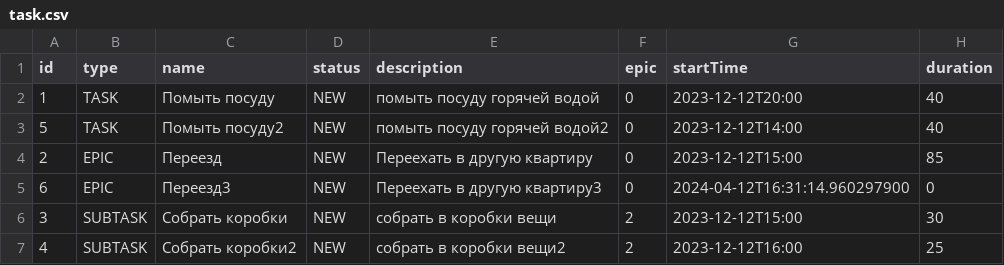
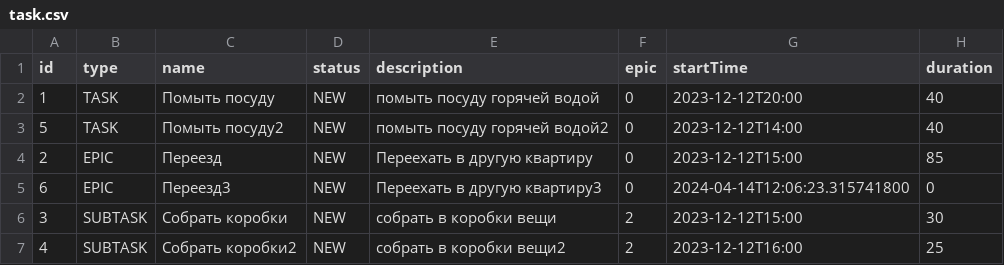
Before and after one commit to AntonBelugin/java-kanban, a CSV file: resources/task.csv, drawn as a sheet.

```diff
--- a/resources/task.csv
+++ b/resources/task.csv
@@ -4,3 +4,3 @@ id,type,name,status,description,epic, startTime, duration
 2,EPIC,Переезд,NEW,Переехать в другую квартиру,0,2023-12-12T15:00,85,
-6,EPIC,Переезд3,NEW,Переехать в другую квартиру3,0,2024-04-12T16:31:14.960297900,0,
+6,EPIC,Переезд3,NEW,Переехать в другую квартиру3,0,2024-04-14T12:06:23.315741800,0,
 3,SUBTASK,Собрать коробки,NEW,собрать в коробки вещи,2,2023-12-12T15:00,30,
```
Also changed, not shown: 16 other files.
